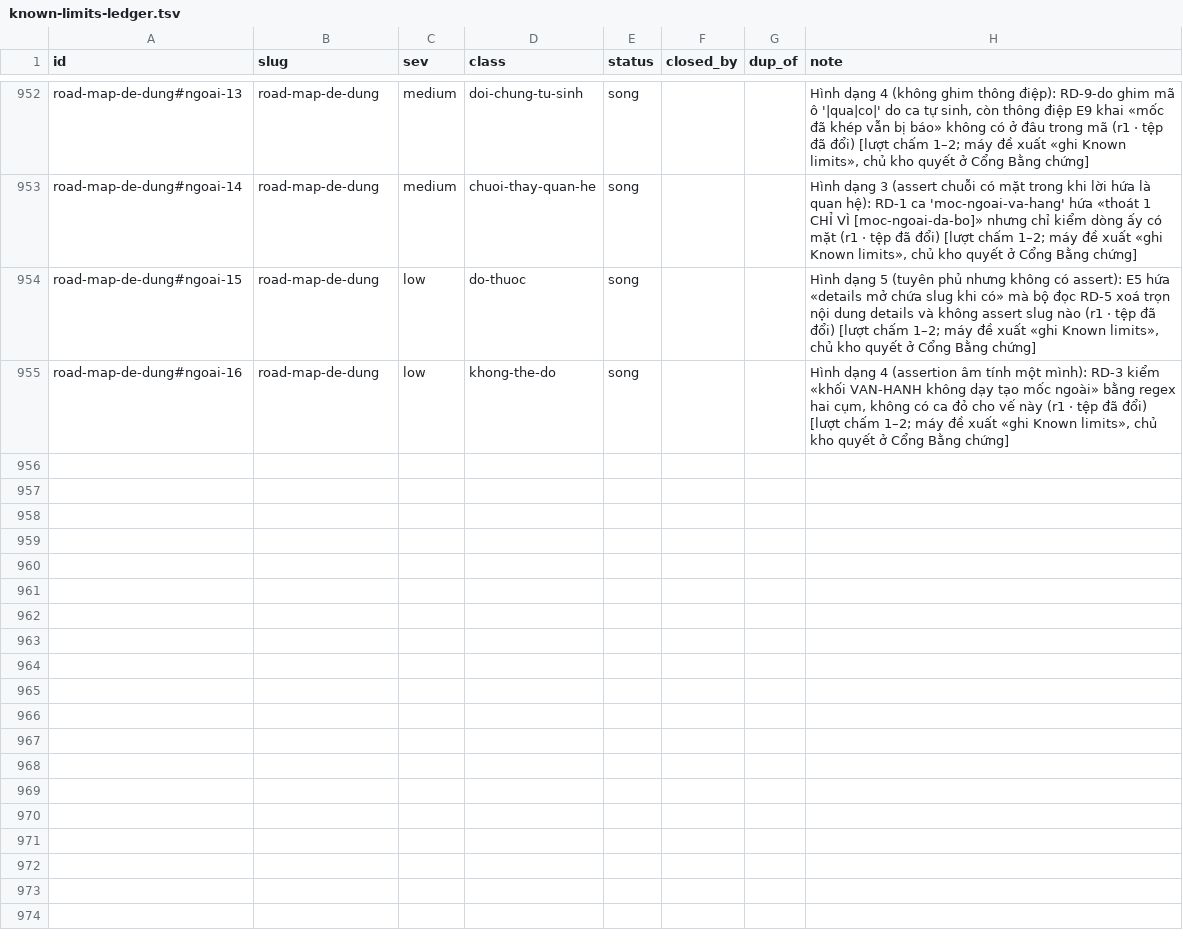
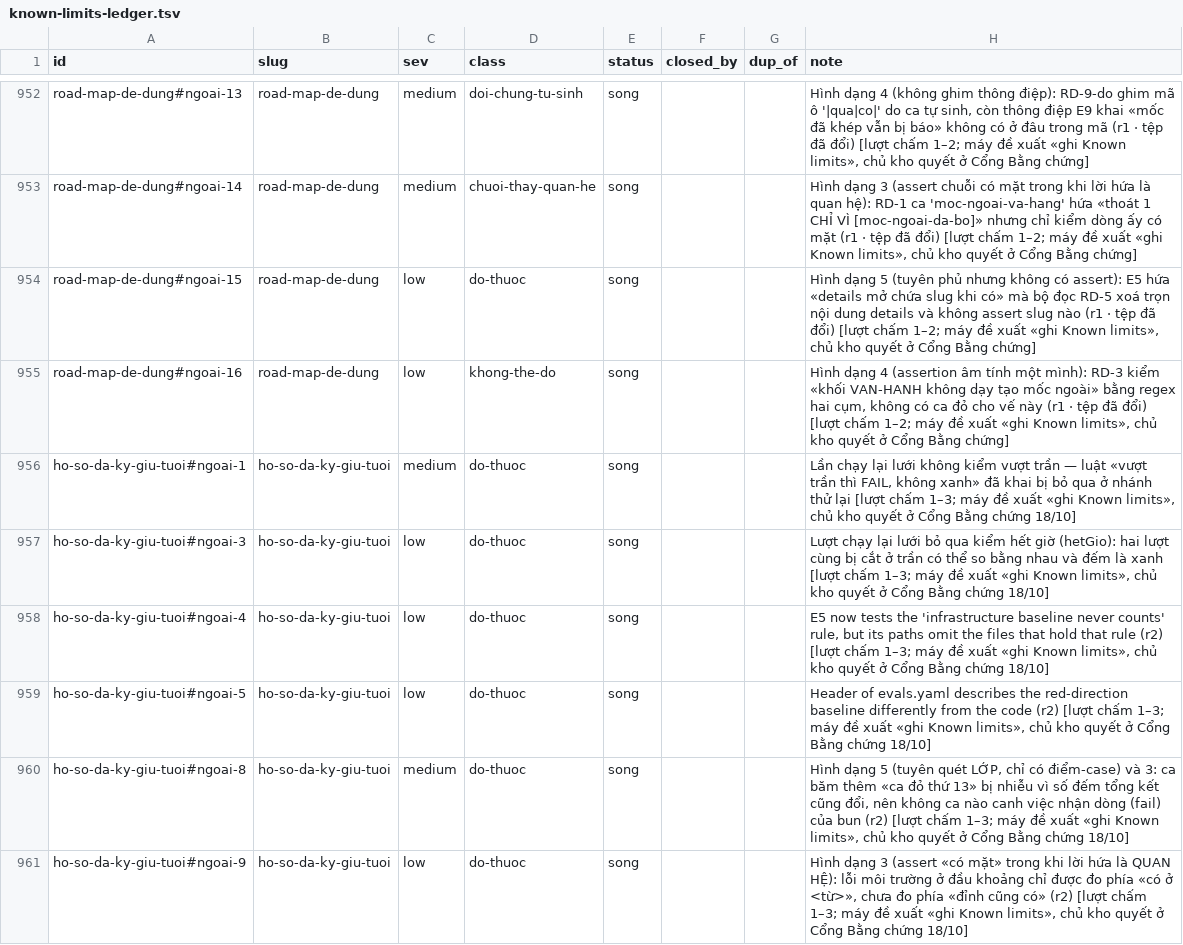
Before and after one commit to phanlemanh/acceptance-gate-kit, a TSV file: docs/research/known-limits-ledger.tsv, drawn as a sheet; only a part is shown, gaps mark what is left out; the diff covers the shown part only; the diff names each change by its address in the sheet, - before the commit and + after, or states it on an @@ line.

```diff
--- a/docs/research/known-limits-ledger.tsv
+++ b/docs/research/known-limits-ledger.tsv
+row 956: ho-so-da-ky-giu-tuoi#ngoai-1 | ho-so-da-ky-giu-tuoi | medium | do-thuoc | song |  |  | Lần chạy lại lưới không kiểm vượt trần — luật «vượt trần thì FAIL, không xanh» đã khai bị bỏ qua ở nhánh thử lại [lượt chấm 1–3; máy đề xuất «ghi Known limits», chủ kho quyết ở Cổng Bằng chứng 18/10]
+row 957: ho-so-da-ky-giu-tuoi#ngoai-3 | ho-so-da-ky-giu-tuoi | low | do-thuoc | song |  |  | Lượt chạy lại lưới bỏ qua kiểm hết giờ (hetGio): hai lượt cùng bị cắt ở trần có thể so bằng nhau và đếm là xanh [lượt chấm 1–3; máy đề xuất «ghi Known limits», chủ kho quyết ở Cổng Bằng chứng 18/10]
+row 958: ho-so-da-ky-giu-tuoi#ngoai-4 | ho-so-da-ky-giu-tuoi | low | do-thuoc | song |  |  | E5 now tests the 'infrastructure baseline never counts' rule, but its paths omit the files that hold that rule (r2) [lượt chấm 1–3; máy đề xuất «ghi Known limits», chủ kho quyết ở Cổng Bằng chứng 18/10]
+row 959: ho-so-da-ky-giu-tuoi#ngoai-5 | ho-so-da-ky-giu-tuoi | low | do-thuoc | song |  |  | Header of evals.yaml describes the red-direction baseline differently from the code (r2) [lượt chấm 1–3; máy đề xuất «ghi Known limits», chủ kho quyết ở Cổng Bằng chứng 18/10]
+row 960: ho-so-da-ky-giu-tuoi#ngoai-8 | ho-so-da-ky-giu-tuoi | medium | do-thuoc | song |  |  | Hình dạng 5 (tuyên quét LỚP, chỉ có điểm-case) và 3: ca băm thêm «ca đỏ thứ 13» bị nhiễu vì số đếm tổng kết cũng đổi, nên không ca nào canh việc nhận dòng (fail) của bun (r2) [lượt chấm 1–3; máy đề xuất «ghi Known limits», chủ kho quyết ở Cổng Bằng chứng 18/10]
+row 961: ho-so-da-ky-giu-tuoi#ngoai-9 | ho-so-da-ky-giu-tuoi | low | do-thuoc | song |  |  | Hình dạng 3 (assert «có mặt» trong khi lời hứa là QUAN HỆ): lỗi môi trường ở đầu khoảng chỉ được đo phía «có ở <từ>», chưa đo phía «đỉnh cũng có» (r2) [lượt chấm 1–3; máy đề xuất «ghi Known limits», chủ kho quyết ở Cổng Bằng chứng 18/10]
```
Also changed, not shown: 6 added rows elsewhere in this file.
